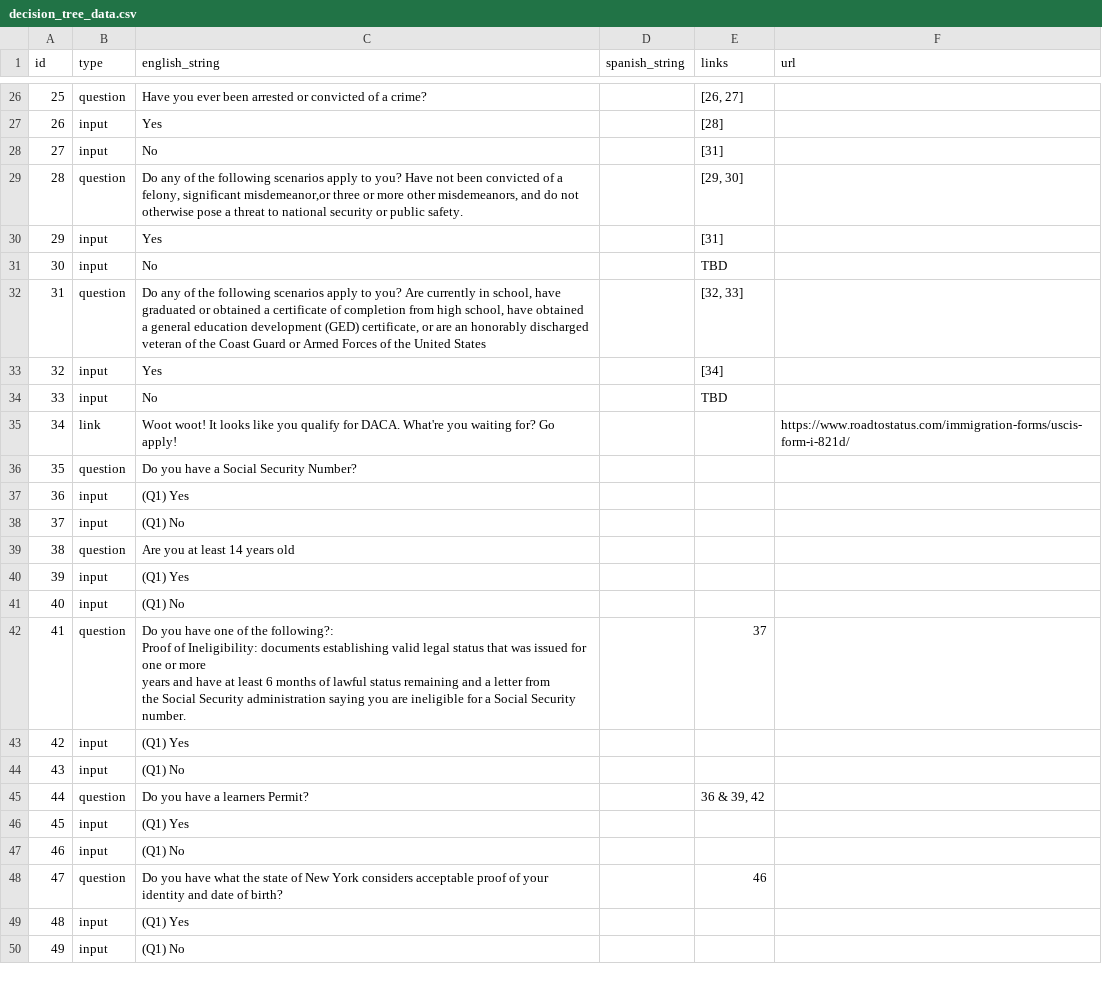
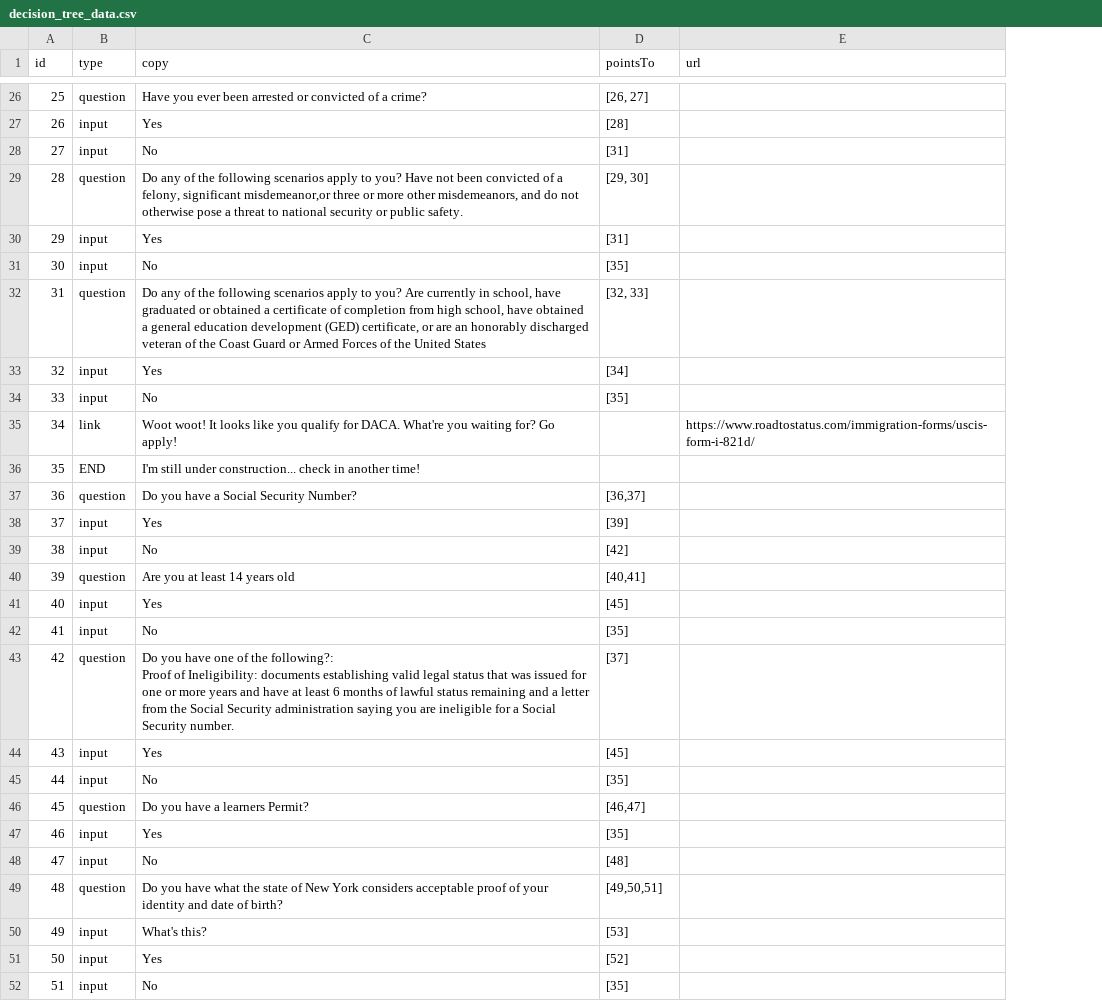
Before and after one commit to cosmicBboy/fibi-bot, a CSV file: data/csv/decision_tree_data.csv, drawn as a sheet; only a part is shown, gaps mark what is left out; removed rows and columns are numbered as before the commit, all else as after; ↵ is a line break in a cell; the diff covers the shown part only; the diff names each change by its address in the sheet, - before the commit and + after, or states it on an @@ line.

Commit message:
Updated json create script to publish to data folder, updated csv data

```diff
--- a/data/csv/decision_tree_data.csv
+++ b/data/csv/decision_tree_data.csv
-column D (spanish_string), empty
-C1: english_string
+C1: copy
-D1: links
+D1: pointsTo
-D31 (pointsTo): TBD
+D31 (pointsTo): [35]
-D34 (pointsTo): TBD
+D34 (pointsTo): [35]
+row 36: 35 | END | I'm still under construction... check in another time!
@@ column A (id) renumbered between rows 37 and 59 @@
-D37 (pointsTo): (empty)
+D37 (pointsTo): [36,37]
-C38 (copy): (Q1) Yes
+C38 (copy): Yes
-D38 (pointsTo): (empty)
+D38 (pointsTo): [39]
-C39 (copy): (Q1) No
+C39 (copy): No
-D39 (pointsTo): (empty)
+D39 (pointsTo): [42]
-D40 (pointsTo): (empty)
+D40 (pointsTo): [40,41]
-C41 (copy): (Q1) Yes
+C41 (copy): Yes
-D41 (pointsTo): (empty)
+D41 (pointsTo): [45]
-C42 (copy): (Q1) No
+C42 (copy): No
-D42 (pointsTo): (empty)
+D42 (pointsTo): [35]
-C43 (copy): …Security ↵ number.
+C43 (copy): …Security number.
-D43 (pointsTo): 37
+D43 (pointsTo): [37]
-C44 (copy): (Q1) Yes
+C44 (copy): Yes
-D44 (pointsTo): (empty)
+D44 (pointsTo): [45]
-C45 (copy): (Q1) No
+C45 (copy): No
-D45 (pointsTo): (empty)
+D45 (pointsTo): [35]
-D46 (pointsTo): 36 & 39, 42
+D46 (pointsTo): [46,47]
-C47 (copy): (Q1) Yes
+C47 (copy): Yes
-D47 (pointsTo): (empty)
+D47 (pointsTo): [35]
-C48 (copy): (Q1) No
+C48 (copy): No
-D48 (pointsTo): (empty)
+D48 (pointsTo): [48]
-D49 (pointsTo): 46
+D49 (pointsTo): [49,50,51]
+row 50: 49 | input | What's this? | [53]
-C51 (copy): (Q1) Yes
+C51 (copy): Yes
-D51 (pointsTo): (empty)
+D51 (pointsTo): [52]
-C52 (copy): (Q1) No
+C52 (copy): No
-D52 (pointsTo): (empty)
+D52 (pointsTo): [35]
```
Also changed, not shown: 3 added rows, 15 removed rows and 26 edited cells elsewhere in this file, 3 other files.
